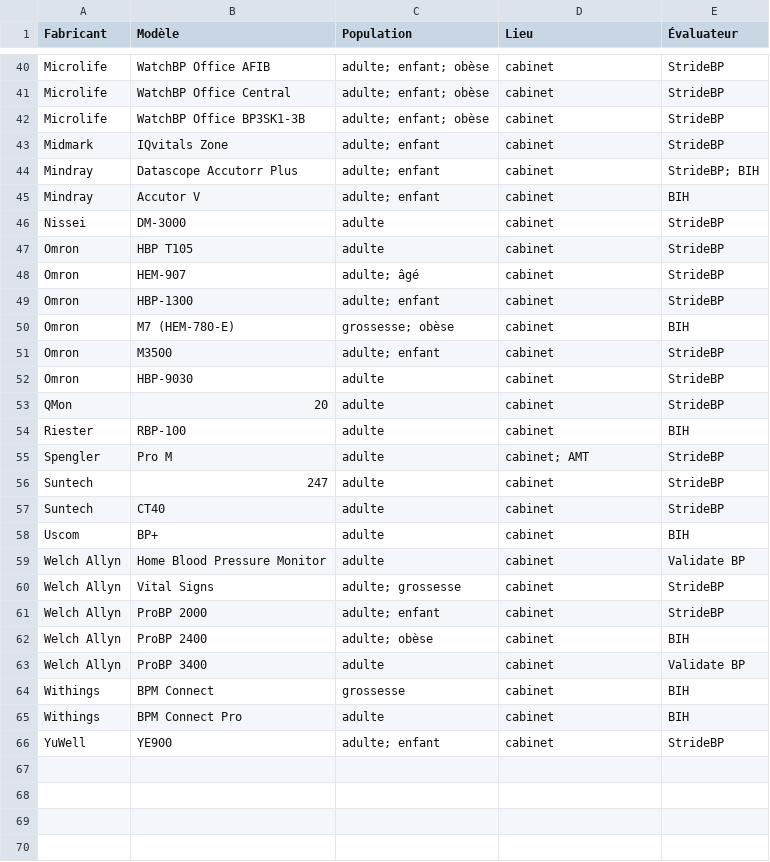
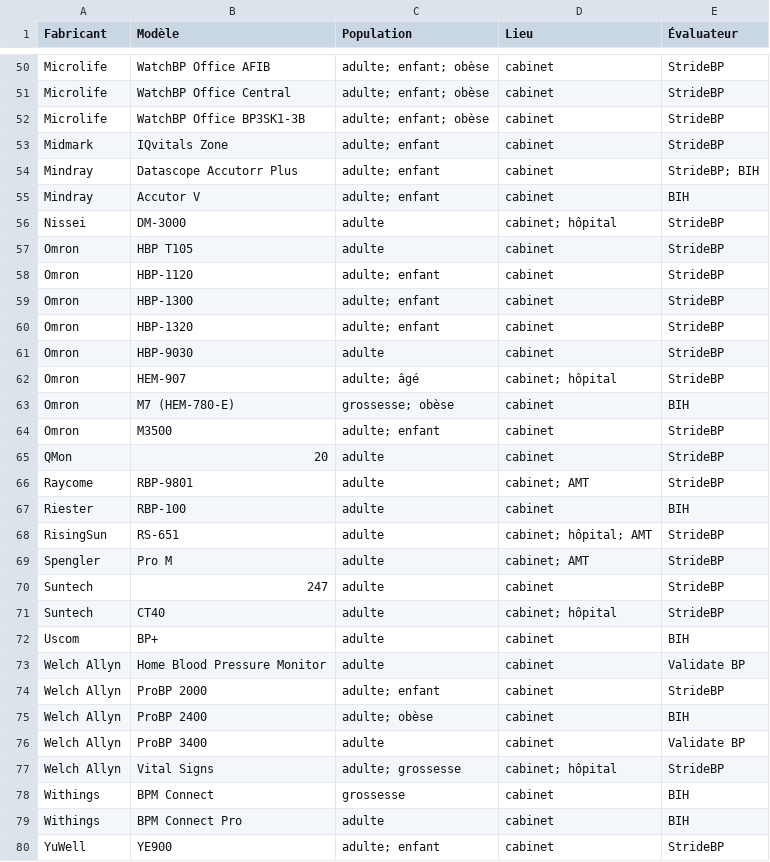
Before and after one commit to djibe/recommandations-medicales, a CSV file: assets/data/tensiometres-valides.csv, drawn as a sheet; only a part is shown, gaps mark what is left out; the diff covers the shown part only.

```diff
--- a/assets/data/tensiometres-valides.csv
+++ b/assets/data/tensiometres-valides.csv
@@ -45,17 +55,20 @@
 "Mindray";"Accutor V";"adulte; enfant";"cabinet";"BIH"
-"Nissei";"DM-3000";"adulte";"cabinet";"StrideBP"
+"Nissei";"DM-3000";"adulte";"cabinet; hôpital";"StrideBP"
 "Omron";"HBP T105";"adulte";"cabinet";"StrideBP"
-"Omron";"HEM-907";"adulte; âgé";"cabinet";"StrideBP"
+"Omron";"HBP-1120";"adulte; enfant";"cabinet";"StrideBP"
 "Omron";"HBP-1300";"adulte; enfant";"cabinet";"StrideBP"
+"Omron";"HBP-1320";"adulte; enfant";"cabinet";"StrideBP"
+"Omron";"HBP-9030";"adulte";"cabinet";"StrideBP"
+"Omron";"HEM-907";"adulte; âgé";"cabinet; hôpital";"StrideBP"
 "Omron";"M7 (HEM-780-E)";"grossesse; obèse";"cabinet";"BIH"
 "Omron";"M3500";"adulte; enfant";"cabinet";"StrideBP"
-"Omron";"HBP-9030";"adulte";"cabinet";"StrideBP"
 "QMon";"20";"adulte";"cabinet";"StrideBP"
+"Raycome";"RBP-9801";"adulte";"cabinet; AMT";"StrideBP"
 "Riester";"RBP-100";"adulte";"cabinet";"BIH"
+"RisingSun";"RS-651";"adulte";"cabinet; hôpital; AMT";"StrideBP"
 "Spengler";"Pro M";"adulte";"cabinet; AMT";"StrideBP"
 "Suntech";"247";"adulte";"cabinet";"StrideBP"
-"Suntech";"CT40";"adulte";"cabinet";"StrideBP"
+"Suntech";"CT40";"adulte";"cabinet; hôpital";"StrideBP"
 "Uscom";"BP+";"adulte";"cabinet";"BIH"
 "Welch Allyn";"Home Blood Pressure Monitor";"adulte";"cabinet";"Validate BP"
-"Welch Allyn";"Vital Signs";"adulte; grossesse";"cabinet";"StrideBP"
 "Welch Allyn";"ProBP 2000";"adulte; enfant";"cabinet";"StrideBP"
@@ -63,2 +76,3 @@
 "Welch Allyn";"ProBP 3400";"adulte";"cabinet";"Validate BP"
+"Welch Allyn";"Vital Signs";"adulte; grossesse";"cabinet; hôpital";"StrideBP"
 "Withings";"BPM Connect";"grossesse";"cabinet";"BIH"
```
Also changed, not shown: 10 added rows and 4 edited cells elsewhere in this file, assets/data/infox.csv, 17 other files.
